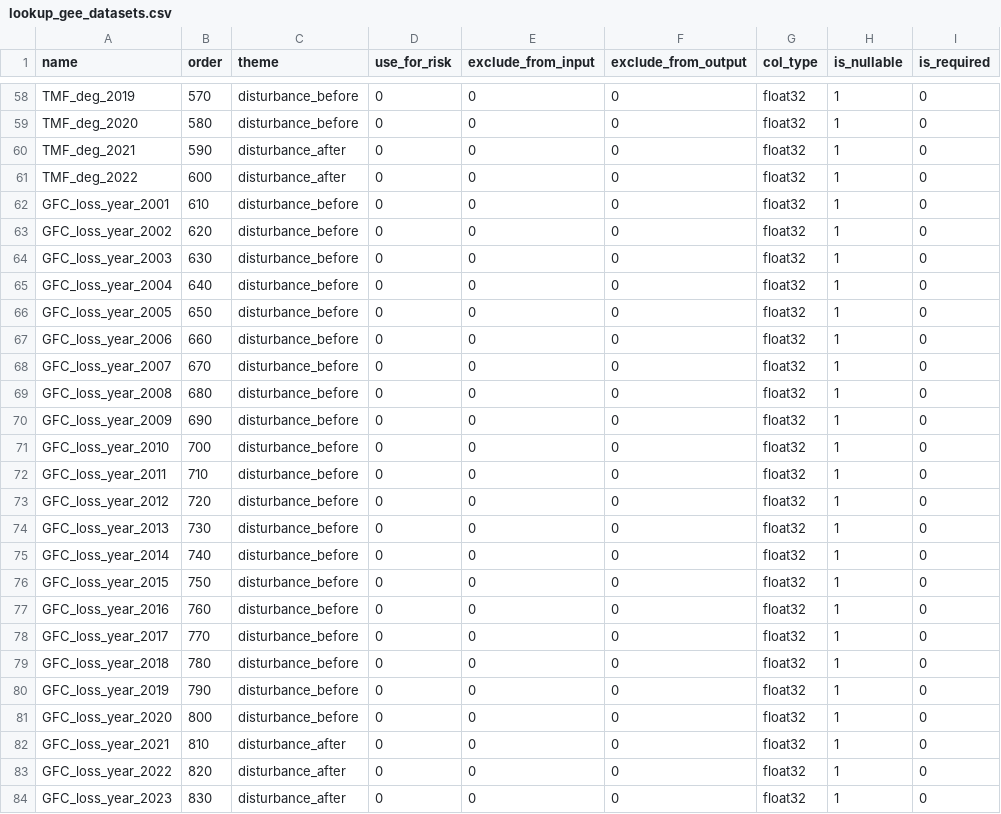
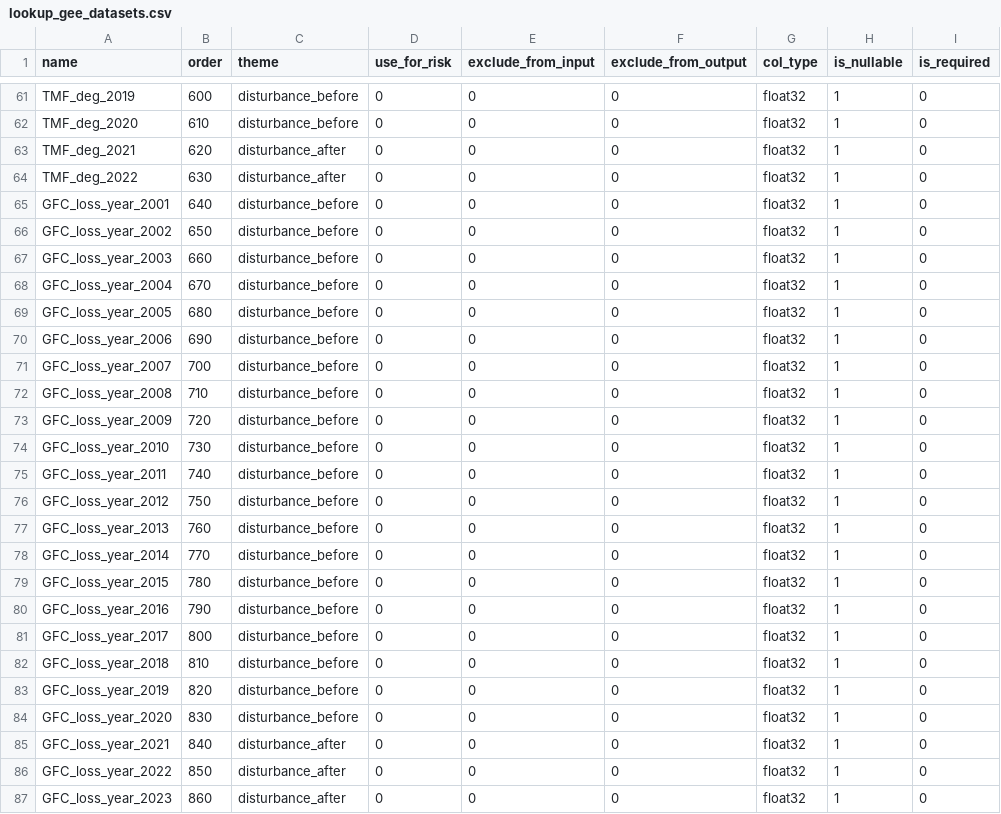
Before and after one commit to forestdatapartnership/whisp, a CSV file: whisp/parameters/lookup_gee_datasets.csv, drawn as a sheet; only a part is shown, gaps mark what is left out; addresses are those after the commit; the diff covers the shown part only; the diff names each change by its address in the sheet, - before the commit and + after, or states it on an @@ line.

```diff
--- a/whisp/parameters/lookup_gee_datasets.csv
+++ b/whisp/parameters/lookup_gee_datasets.csv
-B61 (order): 570
+B61 (order): 600
-B62 (order): 580
+B62 (order): 610
-B63 (order): 590
+B63 (order): 620
-B64 (order): 600
+B64 (order): 630
-B65 (order): 610
+B65 (order): 640
-B66 (order): 620
+B66 (order): 650
-B67 (order): 630
+B67 (order): 660
-B68 (order): 640
+B68 (order): 670
-B69 (order): 650
+B69 (order): 680
-B70 (order): 660
+B70 (order): 690
-B71 (order): 670
+B71 (order): 700
-B72 (order): 680
+B72 (order): 710
-B73 (order): 690
+B73 (order): 720
-B74 (order): 700
+B74 (order): 730
-B75 (order): 710
+B75 (order): 740
-B76 (order): 720
+B76 (order): 750
-B77 (order): 730
+B77 (order): 760
-B78 (order): 740
+B78 (order): 770
-B79 (order): 750
+B79 (order): 780
-B80 (order): 760
+B80 (order): 790
-B81 (order): 770
+B81 (order): 800
-B82 (order): 780
+B82 (order): 810
-B83 (order): 790
+B83 (order): 820
-B84 (order): 800
+B84 (order): 830
-B85 (order): 810
+B85 (order): 840
-B86 (order): 820
+B86 (order): 850
-B87 (order): 830
+B87 (order): 860
```
Also changed, not shown: 3 added rows and 113 edited cells elsewhere in this file, 4 other files.
